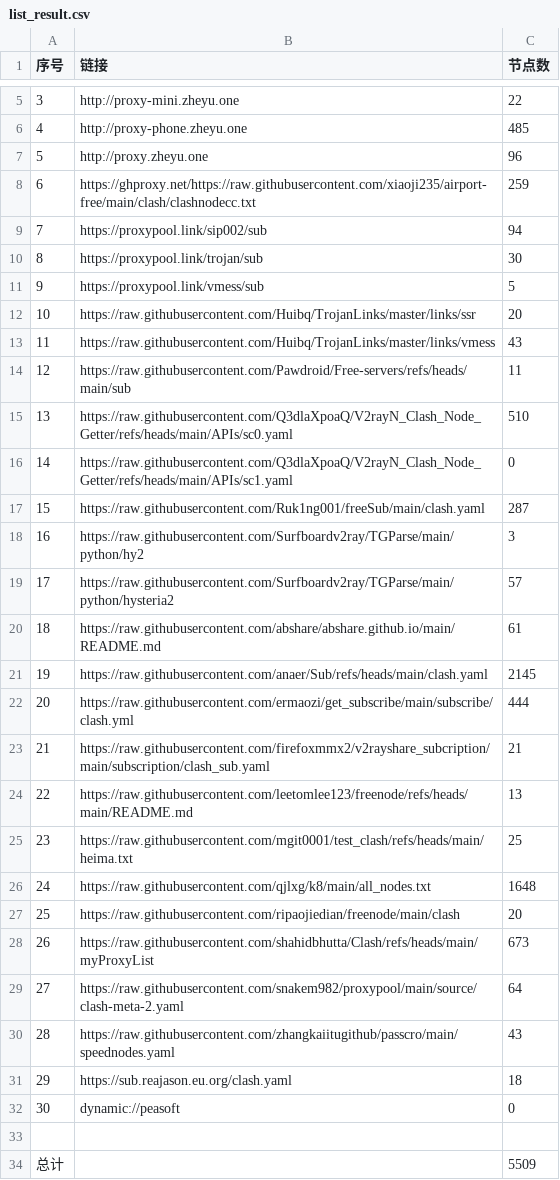
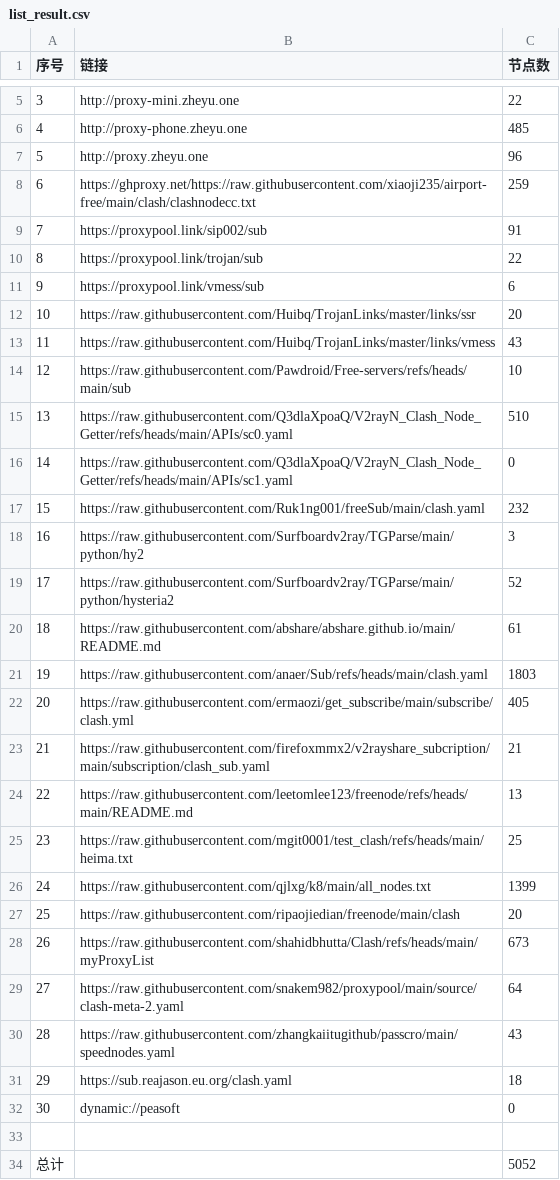
Before and after one commit to tony0392/NoMoreWalls, a CSV file: list_result.csv, drawn as a sheet; only a part is shown, gaps mark what is left out.

```diff
--- a/list_result.csv
+++ b/list_result.csv
@@ -8,16 +8,16 @@
 6,https://ghproxy.net/https://raw.githubusercontent.com/xiaoji235/airport-free/main/clash/clashnodecc.txt,259
-7,https://proxypool.link/sip002/sub,94
-8,https://proxypool.link/trojan/sub,30
-9,https://proxypool.link/vmess/sub,5
+7,https://proxypool.link/sip002/sub,91
+8,https://proxypool.link/trojan/sub,22
+9,https://proxypool.link/vmess/sub,6
 10,https://raw.githubusercontent.com/Huibq/TrojanLinks/master/links/ssr,20
 11,https://raw.githubusercontent.com/Huibq/TrojanLinks/master/links/vmess,43
-12,https://raw.githubusercontent.com/Pawdroid/Free-servers/refs/heads/main/sub,11
+12,https://raw.githubusercontent.com/Pawdroid/Free-servers/refs/heads/main/sub,10
 13,https://raw.githubusercontent.com/Q3dlaXpoaQ/V2rayN_Clash_Node_Getter/refs/heads/main/APIs/sc0.yaml,510
 14,https://raw.githubusercontent.com/Q3dlaXpoaQ/V2rayN_Clash_Node_Getter/refs/heads/main/APIs/sc1.yaml,0
-15,https://raw.githubusercontent.com/Ruk1ng001/freeSub/main/clash.yaml,287
+15,https://raw.githubusercontent.com/Ruk1ng001/freeSub/main/clash.yaml,232
 16,https://raw.githubusercontent.com/Surfboardv2ray/TGParse/main/python/hy2,3
-17,https://raw.githubusercontent.com/Surfboardv2ray/TGParse/main/python/hysteria2,57
+17,https://raw.githubusercontent.com/Surfboardv2ray/TGParse/main/python/hysteria2,52
 18,https://raw.githubusercontent.com/abshare/abshare.github.io/main/README.md,61
-19,https://raw.githubusercontent.com/anaer/Sub/refs/heads/main/clash.yaml,2145
-20,https://raw.githubusercontent.com/ermaozi/get_subscribe/main/subscribe/clash.yml,444
+19,https://raw.githubusercontent.com/anaer/Sub/refs/heads/main/clash.yaml,1803
+20,https://raw.githubusercontent.com/ermaozi/get_subscribe/main/subscribe/clash.yml,405
 21,https://raw.githubusercontent.com/firefoxmmx2/v2rayshare_subcription/main/subscription/clash_sub.yaml,21
@@ -25,3 +25,3 @@
 23,https://raw.githubusercontent.com/mgit0001/test_clash/refs/heads/main/heima.txt,25
-24,https://raw.githubusercontent.com/qjlxg/k8/main/all_nodes.txt,1648
+24,https://raw.githubusercontent.com/qjlxg/k8/main/all_nodes.txt,1399
 25,https://raw.githubusercontent.com/ripaojiedian/freenode/main/clash,20
@@ -33,2 +33,2 @@
 
-总计,,5509
+总计,,5052
```
Also changed, not shown: 36 other files.
